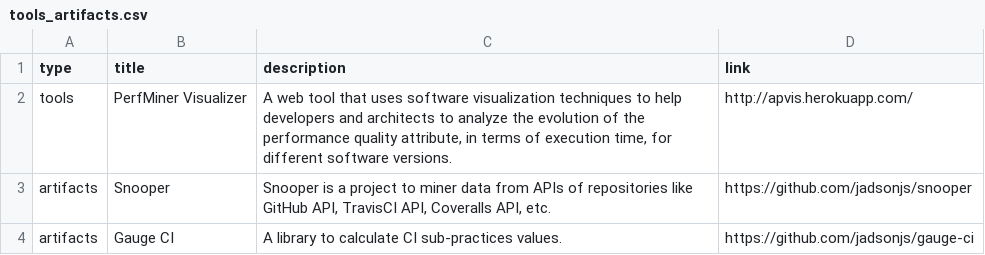
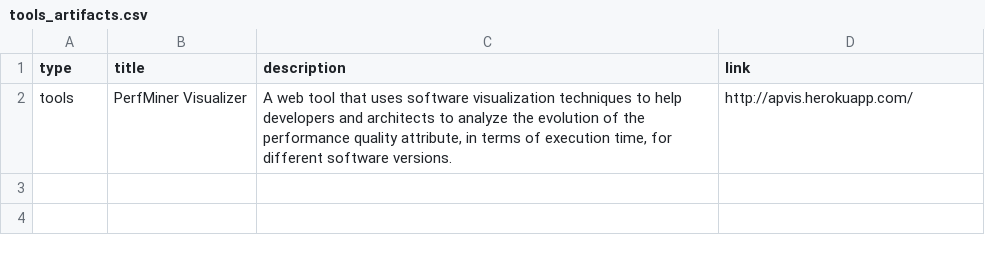
Before and after one commit to caseufrn/caseufrn.github.io, a CSV file: _data/tools_artifacts.csv, drawn as a sheet.

```diff
--- a/_data/tools_artifacts.csv
+++ b/_data/tools_artifacts.csv
@@ -2,3 +2 @@ type,title,description,link
 tools,PerfMiner Visualizer,"A web tool that uses software visualization techniques to help developers and architects to analyze the evolution of the performance quality attribute, in terms of execution time, for different software versions.","http://apvis.herokuapp.com/"
-artifacts,Snooper,"Snooper is a project to miner data from APIs of repositories like GitHub API, TravisCI API, Coveralls API, etc.","https://github.com/jadsonjs/snooper"
-artifacts,Gauge CI,"A library to calculate CI sub-practices values.","https://github.com/jadsonjs/gauge-ci"
```
